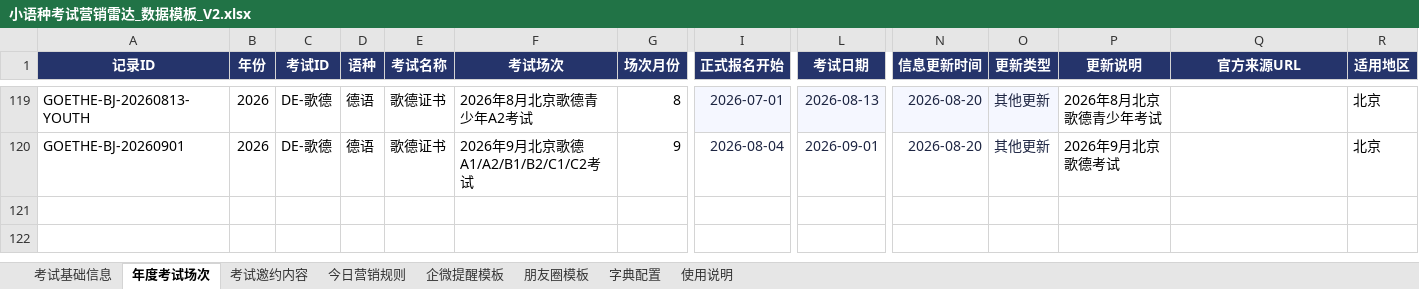
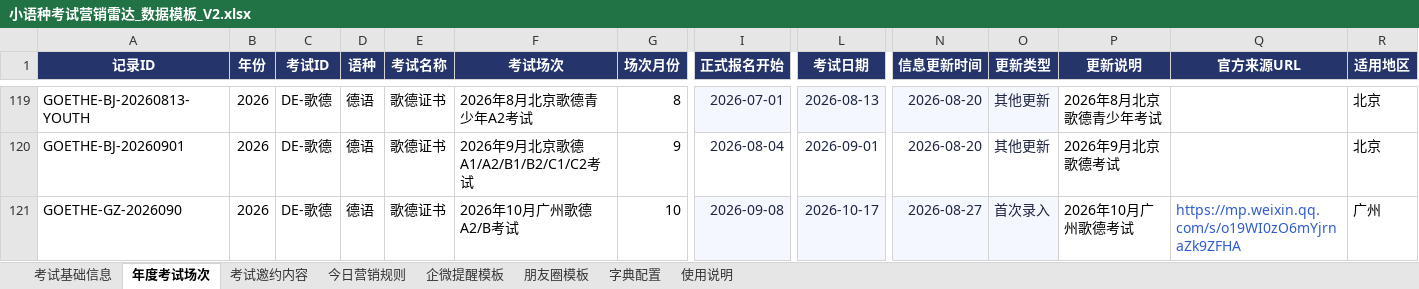
Before and after one commit to shinywaycui/exam-radar, an Excel workbook: 小语种考试营销雷达_数据模板_V2.xlsx, sheet 年度考试场次, drawn as a sheet; only a part is shown, gaps mark what is left out; values as stored, in another font and other column widths than the file's, no borders; rows hold the shown columns only; the diff names each change by its address in the sheet, - before the commit and + after, or states it on an @@ line.

```diff
--- a/小语种考试营销雷达_数据模板_V2.xlsx (sheet 年度考试场次)
+++ b/小语种考试营销雷达_数据模板_V2.xlsx (sheet 年度考试场次)
+row 121: GOETHE-GZ-2026090 | 2026 | DE-歌德 | 德语 | 歌德证书 | 2026年10月广州歌德A2/B考试 | 10 | 2026-09-08 | 2026-10-17 | 2026-08-27 | 首次录入 | 2026年10月广州歌德考试 | https://mp.weixin.qq.com/s/o19WI0zO6mYjrnaZk9ZFHA | 广州
```
Also changed, not shown: 1 other file.
